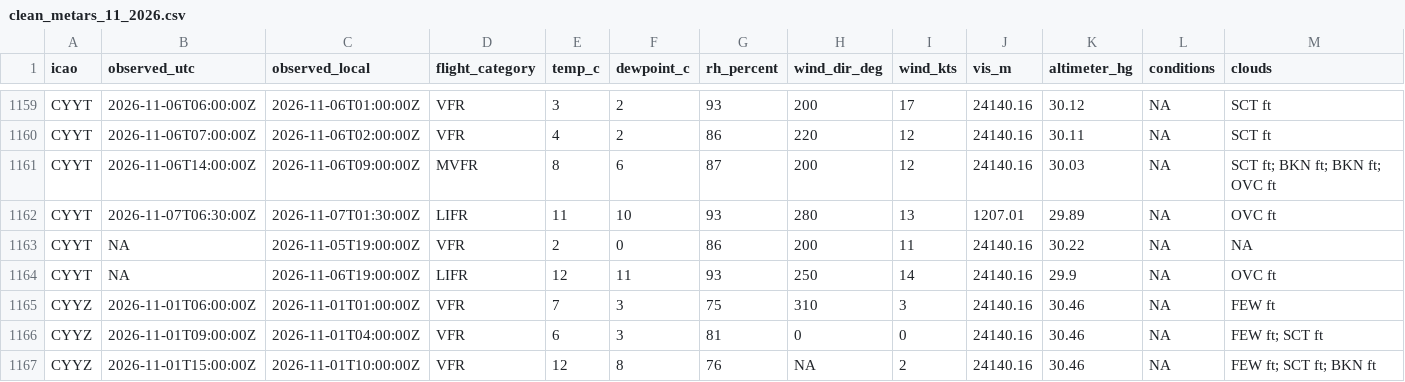
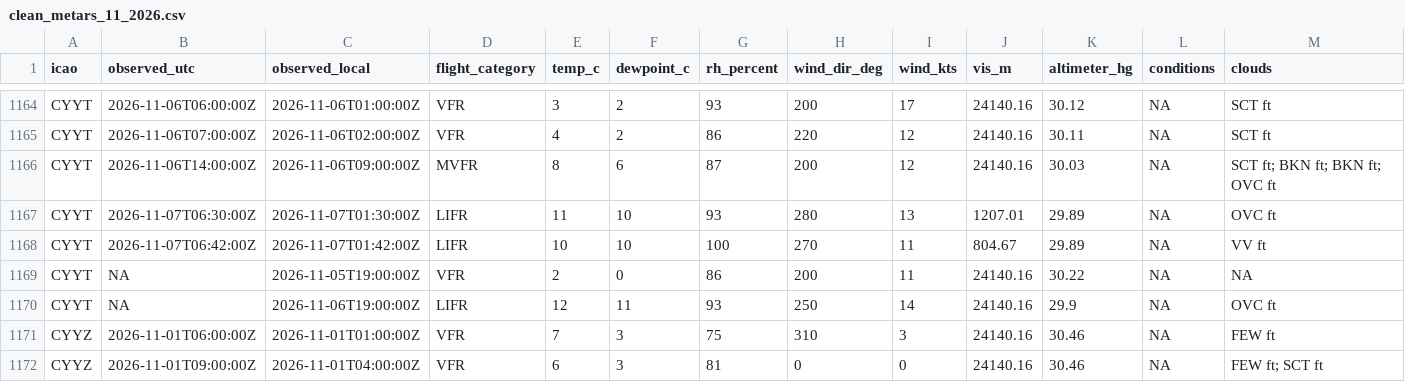
Before and after one commit to NoahCornish/Canada-Flight-Conditions-Research-Project, a CSV file: clean_metars_11_2026.csv, drawn as a sheet; only a part is shown, gaps mark what is left out; the shorter side is filled out with more unchanged rows; rows hold the shown columns only; the diff covers the shown part only; the diff names each change by its address in the sheet, - before the commit and + after, or states it on an @@ line.

```diff
--- a/clean_metars_11_2026.csv
+++ b/clean_metars_11_2026.csv
+row 1168: CYYT | 2026-11-07T06:42:00Z | 2026-11-07T01:42:00Z | LIFR | 10 | 10 | 100 | 270 | 11 | 804.67 | 29.89 | NA | VV ft
```
Also changed, not shown: 5 added rows elsewhere in this file, 5 other files.
